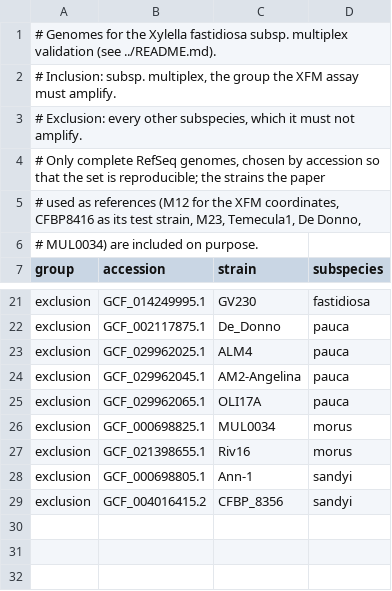
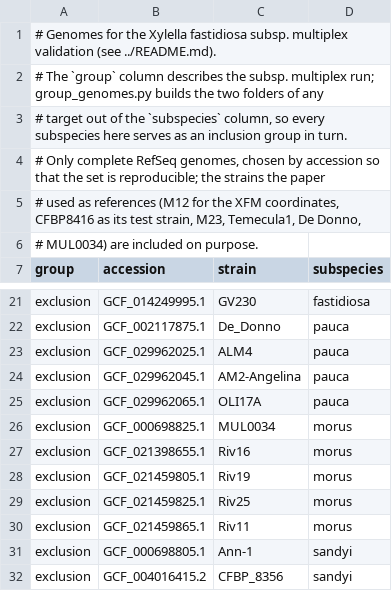
Before and after one commit to duceppemo/primer-finder, a TSV file: validation/xylella/accessions.tsv, drawn as a sheet; only a part is shown, gaps mark what is left out.

```diff
--- a/validation/xylella/accessions.tsv
+++ b/validation/xylella/accessions.tsv
@@ -1,4 +1,4 @@
 # Genomes for the Xylella fastidiosa subsp. multiplex validation (see ../README.md).
-# Inclusion: subsp. multiplex, the group the XFM assay must amplify.
-# Exclusion: every other subspecies, which it must not amplify.
+# The `group` column describes the subsp. multiplex run; group_genomes.py builds the two folders of any
+# target out of the `subspecies` column, so every subspecies here serves as an inclusion group in turn.
 # Only complete RefSeq genomes, chosen by accession so that the set is reproducible; the strains the paper
@@ -27,2 +27,5 @@ exclusion	GCF_000698825.1	MUL0034	morus
 exclusion	GCF_021398655.1	Riv16	morus
+exclusion	GCF_021459805.1	Riv19	morus
+exclusion	GCF_021459825.1	Riv25	morus
+exclusion	GCF_021459865.1	Riv11	morus
 exclusion	GCF_000698805.1	Ann-1	sandyi
```
Also changed, not shown: validation/xylella/assays.tsv, validation/xylella/regions.tsv, 8 other files.
